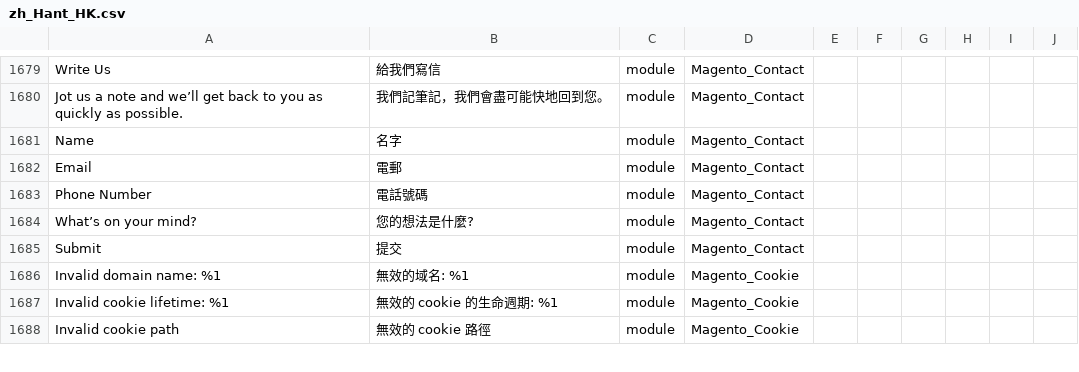
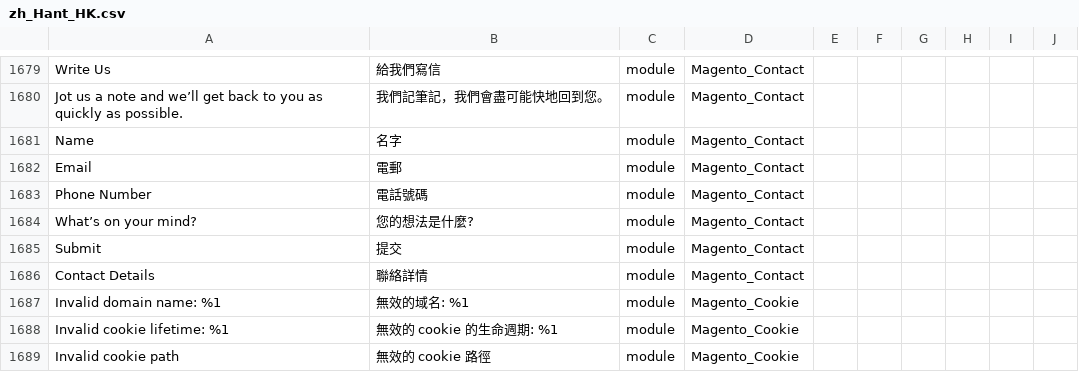
Before and after one commit to raymanjhc/Magento2Language-zh_Hant_HK, a CSV file: zh_Hant_HK.csv, drawn as a sheet; only a part is shown, gaps mark what is left out; the diff names each change by its address in the sheet, - before the commit and + after, or states it on an @@ line.

Commit message:
add contact translate

```diff
--- a/zh_Hant_HK.csv
+++ b/zh_Hant_HK.csv
+row 1686: Contact Details | 聯絡詳情 | module | Magento_Contact
```
